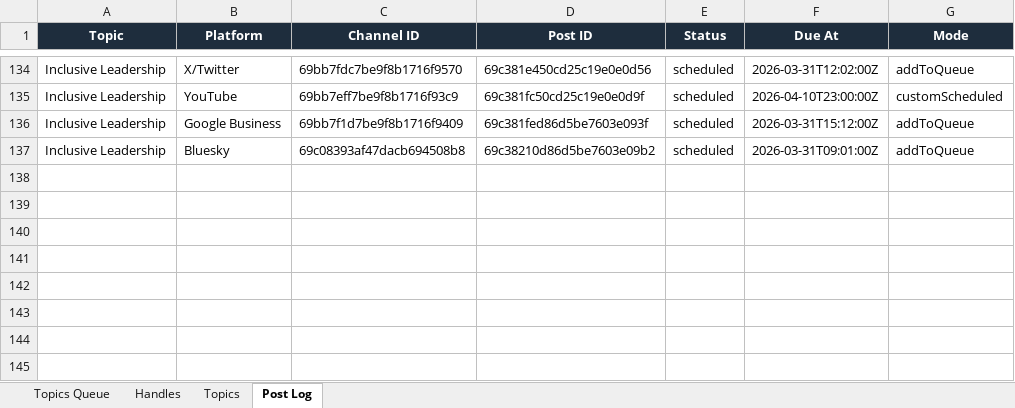
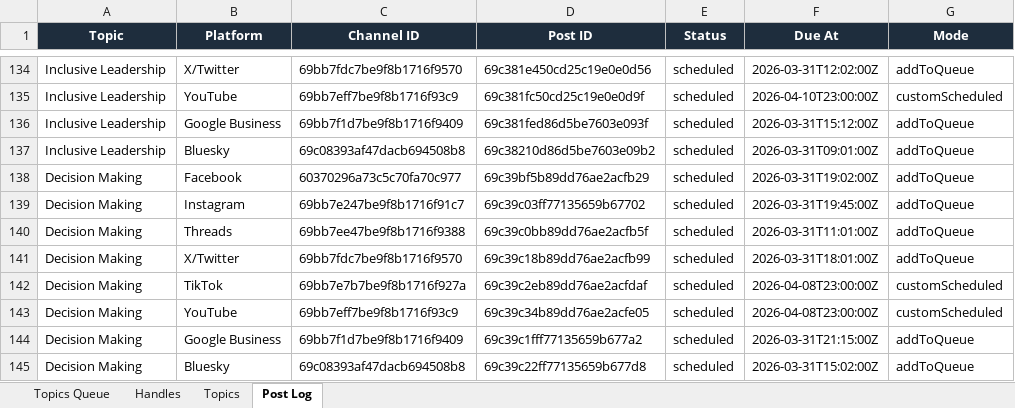
Before and after one commit to jonno-alt/social-images, an Excel workbook: data/handle-database.xlsx, sheet Post Log, drawn as a sheet; only a part is shown, gaps mark what is left out; values as stored, in another font and other column widths than the file's, no borders; the diff names each change by its address in the sheet, - before the commit and + after, or states it on an @@ line.

Commit message:
Update handle database — Decision Making

```diff
--- a/data/handle-database.xlsx (sheet Post Log)
+++ b/data/handle-database.xlsx (sheet Post Log)
+row 138: Decision Making | Facebook | 60370296a73c5c70fa70c977 | 69c39bf5b89dd76ae2acfb29 | scheduled | 2026-03-31T19:02:00Z | addToQueue
+row 139: Decision Making | Instagram | 69bb7e247be9f8b1716f91c7 | 69c39c03ff77135659b67702 | scheduled | 2026-03-31T19:45:00Z | addToQueue
+row 140: Decision Making | Threads | 69bb7ee47be9f8b1716f9388 | 69c39c0bb89dd76ae2acfb5f | scheduled | 2026-03-31T11:01:00Z | addToQueue
+row 141: Decision Making | X/Twitter | 69bb7fdc7be9f8b1716f9570 | 69c39c18b89dd76ae2acfb99 | scheduled | 2026-03-31T18:01:00Z | addToQueue
+row 142: Decision Making | TikTok | 69bb7e7b7be9f8b1716f927a | 69c39c2eb89dd76ae2acfdaf | scheduled | 2026-04-08T23:00:00Z | customScheduled
+row 143: Decision Making | YouTube | 69bb7eff7be9f8b1716f93c9 | 69c39c34b89dd76ae2acfe05 | scheduled | 2026-04-08T23:00:00Z | customScheduled
+row 144: Decision Making | Google Business | 69bb7f1d7be9f8b1716f9409 | 69c39c1fff77135659b677a2 | scheduled | 2026-03-31T21:15:00Z | addToQueue
+row 145: Decision Making | Bluesky | 69c08393af47dacb694508b8 | 69c39c22ff77135659b677d8 | scheduled | 2026-03-31T15:02:00Z | addToQueue
```
Also changed, not shown: sheet Handles, sheet Topics, sheet Topics Queue.
